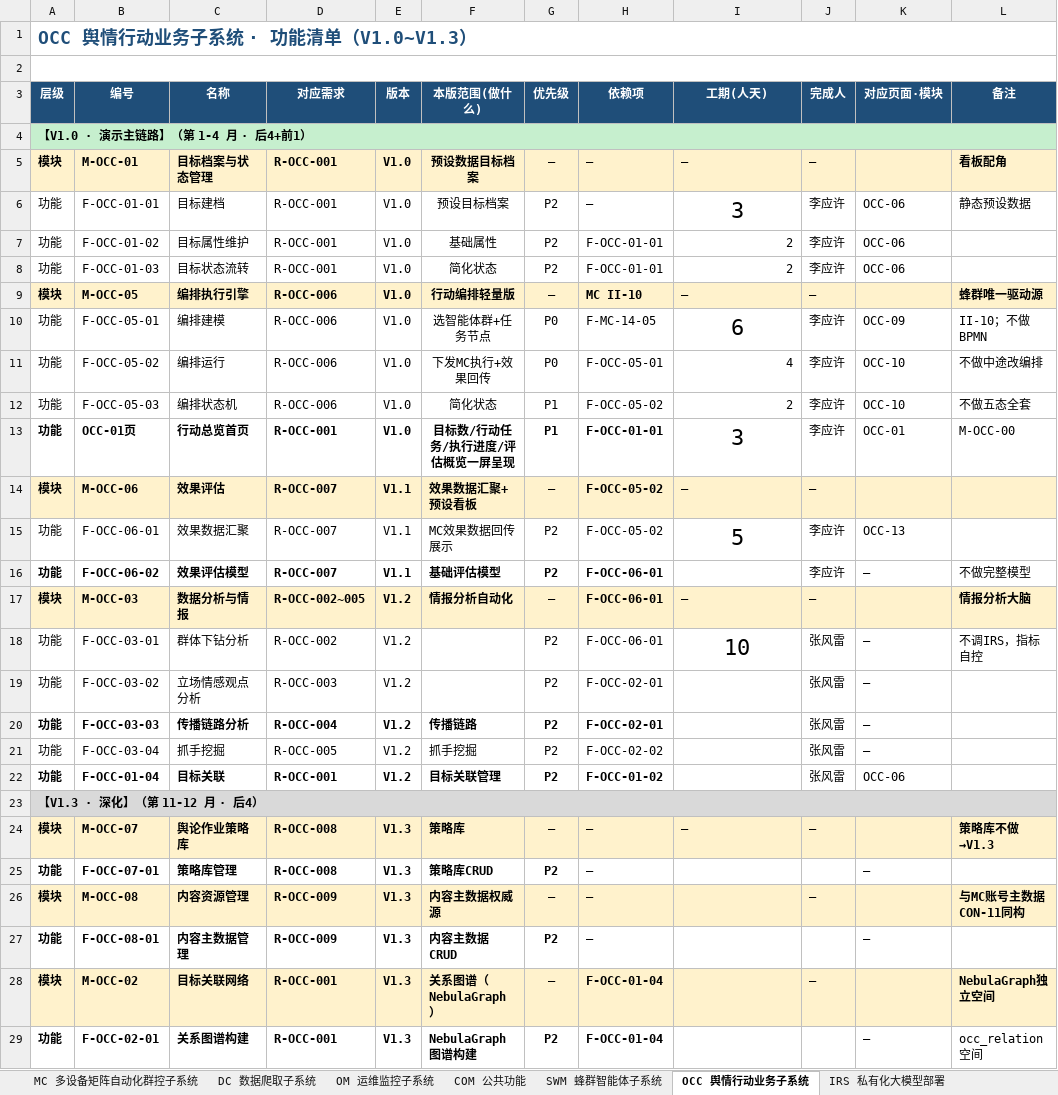
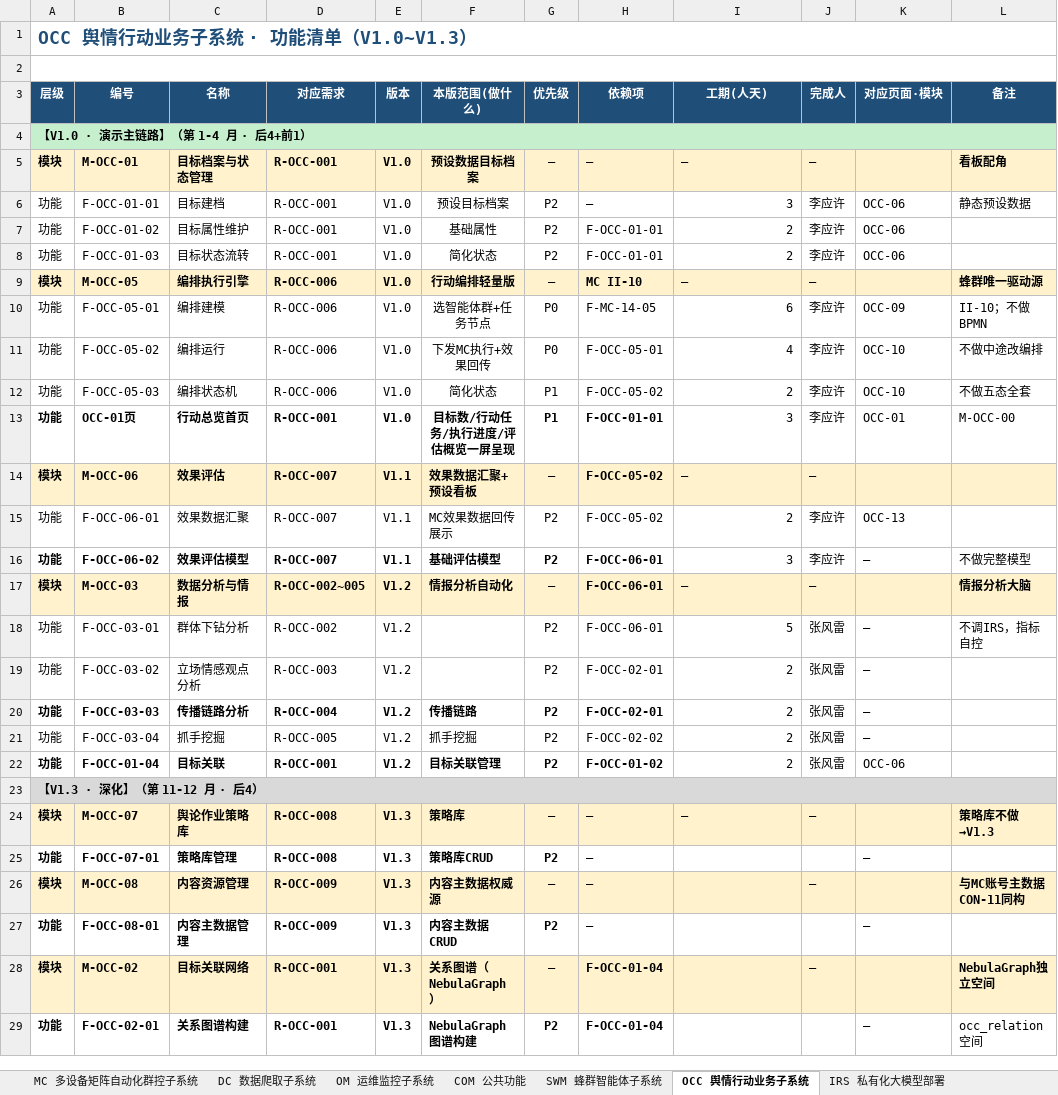
Before and after one commit to Sj-g/obsidian, an Excel workbook: 公司项目/认知行动/文档/MVP功能清单.xlsx, sheet OCC 舆情行动业务子系统, drawn as a sheet; only a part is shown; values as stored, in another font and other column widths than the file's, no borders; the diff names each change by its address in the sheet, - before the commit and + after, or states it on an @@ line.

```diff
--- a/公司项目/认知行动/文档/MVP功能清单.xlsx (sheet OCC 舆情行动业务子系统)
+++ b/公司项目/认知行动/文档/MVP功能清单.xlsx (sheet OCC 舆情行动业务子系统)
@@ I6 text size: smaller, alignment: center → right @@
@@ I10 text size: smaller, alignment: center → right @@
@@ I13 text size: smaller, alignment: center → right @@
-I15 (工期(人天)): 5
+I15 (工期(人天)): 2
@@ I15 text size: smaller, alignment: center → right @@
-I16 (工期(人天)): (empty)
+I16 (工期(人天)): 3
-I18 (工期(人天)): 10
+I18 (工期(人天)): 5
@@ I18 text size: smaller, alignment: center → right @@
-I19:I22 (工期(人天)): (empty)
+I19:I22 (工期(人天)): 2
```
Also changed, not shown: sheet DC 数据爬取子系统, sheet SWM 蜂群智能体子系统, sheet MC 多设备矩阵自动化群控子系统, sheet OM 运维监控子系统, sheet COM 公共功能, 1 other file.
